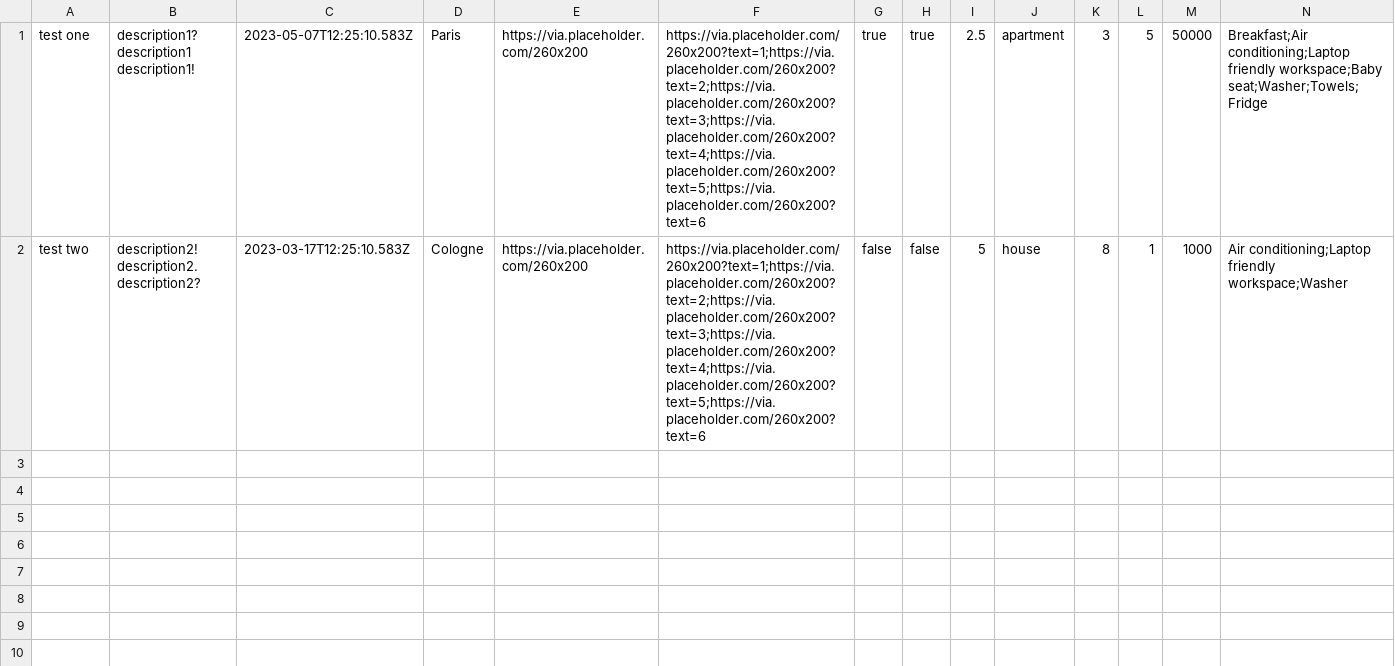
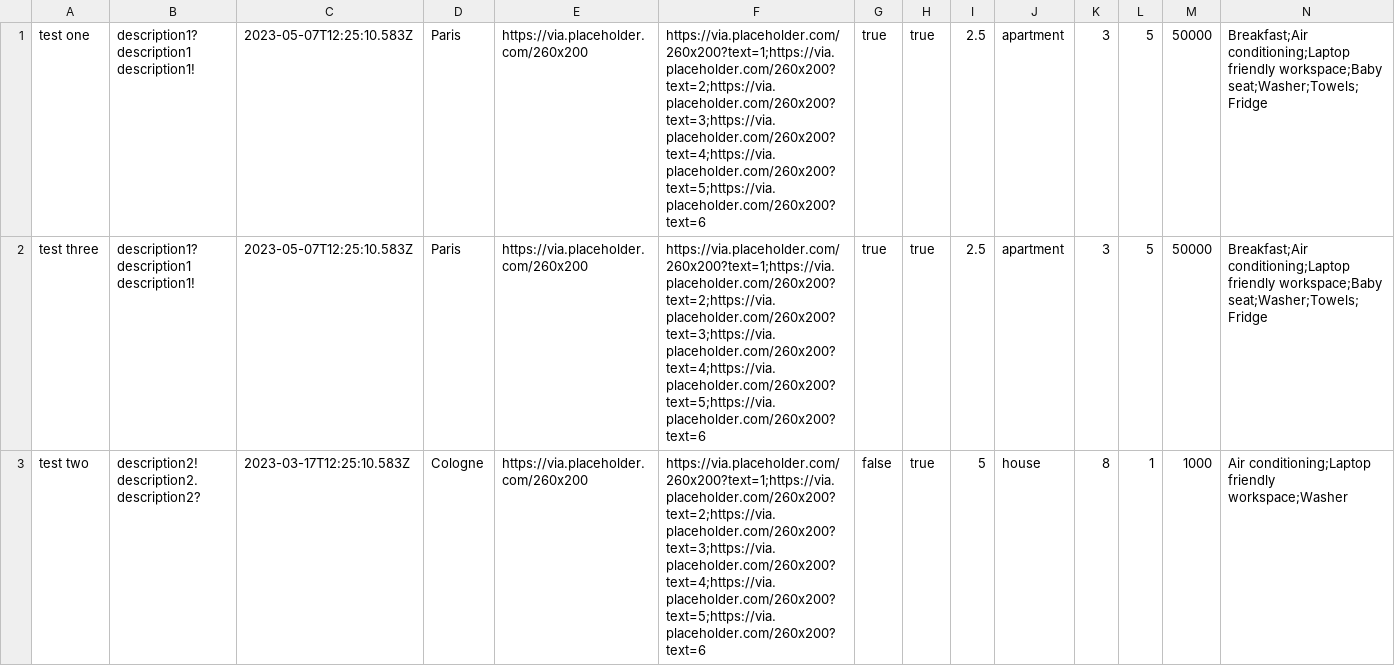
Before and after one commit to htmlacademy-nodejs-api/2270551-six-cities-5, a TSV file: mocks/server.tsv, drawn as a sheet; only a part is shown; addresses are those after the commit; rows hold the shown columns only; the diff names each change by its address in the sheet, - before the commit and + after, or states it on an @@ line.

Commit message:
мокки

```diff
--- a/mocks/server.tsv
+++ b/mocks/server.tsv
+row 2: test three | description1? description1 description1! | 2023-05-07T12:25:10.583Z | Paris | https://via.placeholder.com/260x200 | https://via.placeholder.com/260x200?text=1;https://via.placeholder.com/260x200?text=2;https://via.placeholder.com/260x200?text=3;https://via.placeholder.com/260x200?text=4;https://via.placeholder.com/260x200?text=5;https://via.placeholder.com/260x200?text=6 | true | true | 2.5 | apartment | 3 | 5 | 50000 | Breakfast;Air conditioning;Laptop friendly workspace;Baby seat;Washer;Towels;Fridge
-H3: false
+H3: true
```
